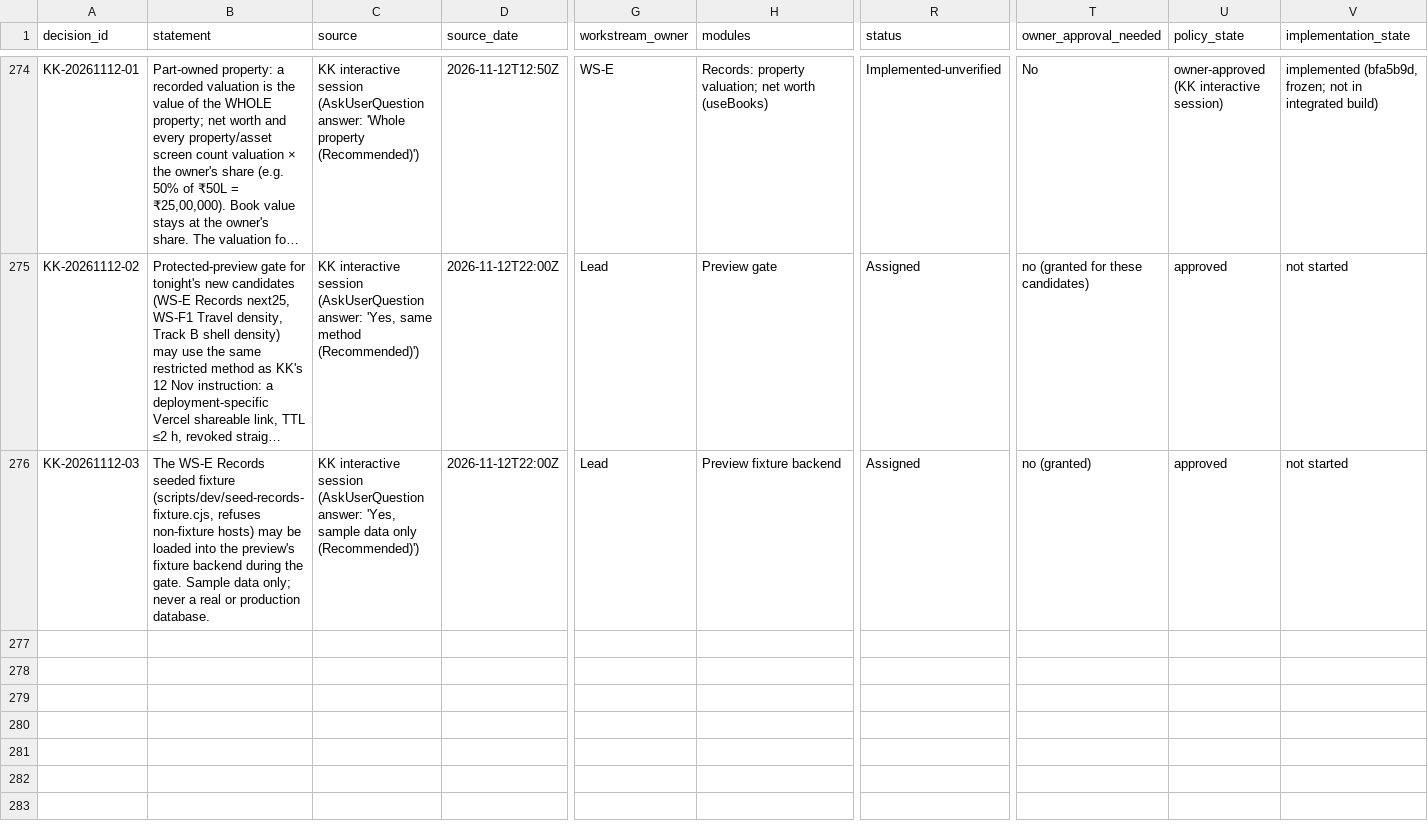
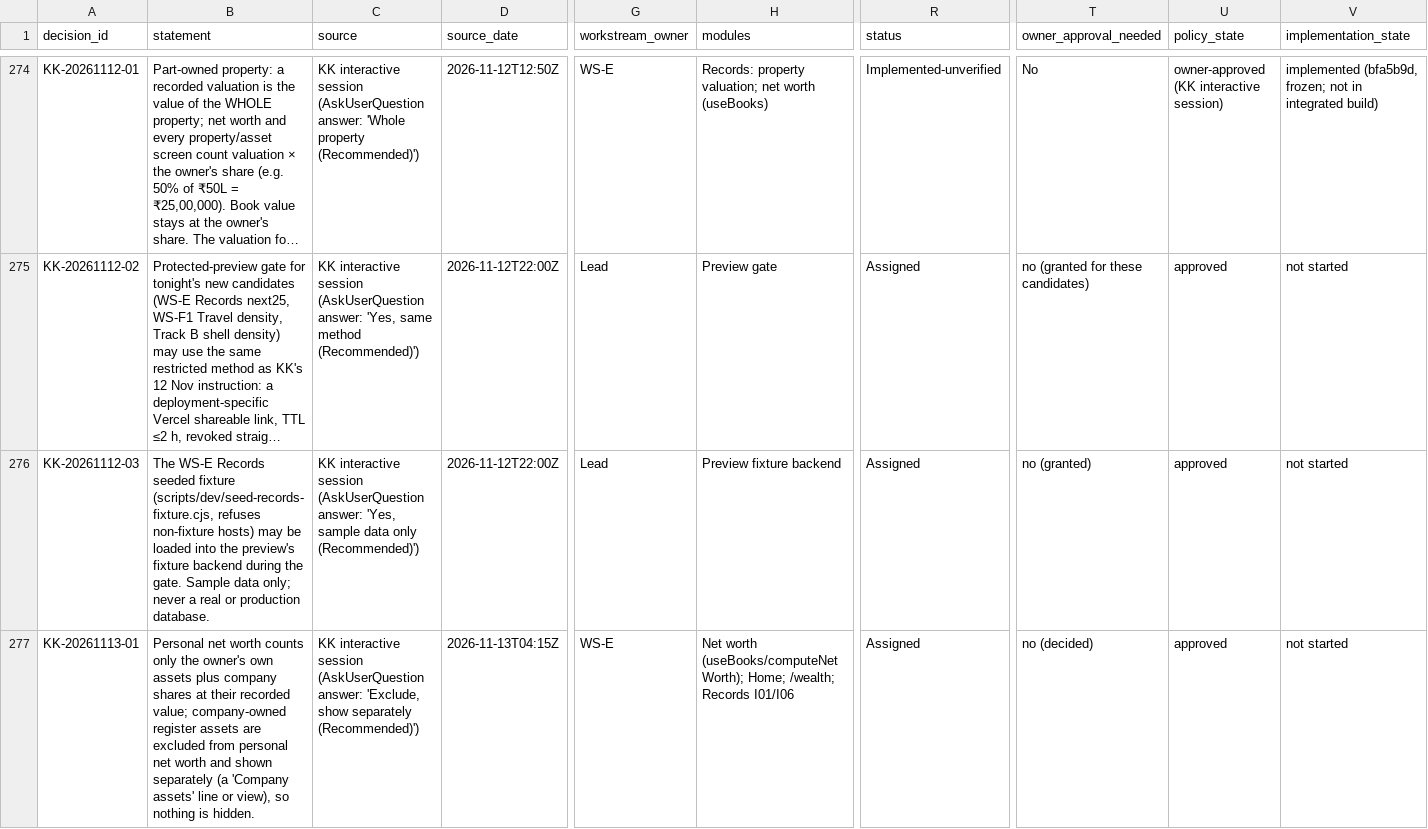
Before and after one commit to nidhikkn-maker/receipt-river-budget-compass, a CSV file: docs/registers/decisions/APPROVAL_IMPLEMENTATION_REGISTER.csv, drawn as a sheet; only a part is shown, gaps mark what is left out; long unchanged cells end in …; rows hold the shown columns only; the diff names each change by its address in the sheet, - before the commit and + after, or states it on an @@ line.

```diff
--- a/docs/registers/decisions/APPROVAL_IMPLEMENTATION_REGISTER.csv
+++ b/docs/registers/decisions/APPROVAL_IMPLEMENTATION_REGISTER.csv
+row 277: KK-20261113-01 | Personal net worth counts only the owner's own assets plus company shares at their recorded value; company-owned register assets are excluded from personal net worth and shown separately (a 'Company assets' line or view), so nothing is hidden. | KK interactive session (AskUserQuestion answer: 'Exclude, show separately (Recommended)') | 2026-11-13T04:15Z | WS-E | Net worth (useBooks/computeNetWorth); Home; /wealth; Records I01/I06 | Assigned | no (decided) | approved | not started
```
Also changed, not shown: docs/registers/uix/screen_register_2026-11-10.csv, 3 other files.
